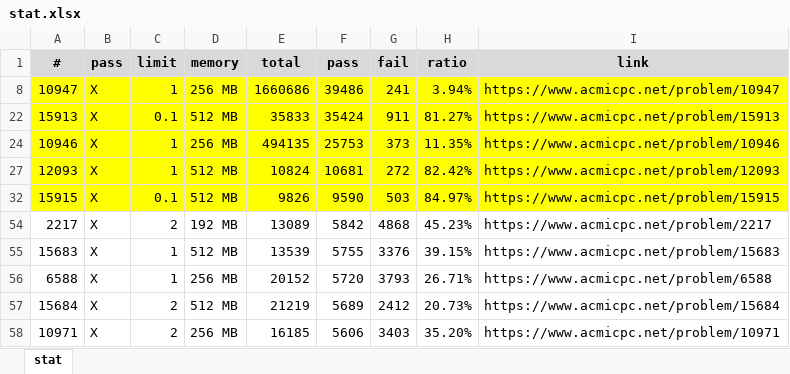
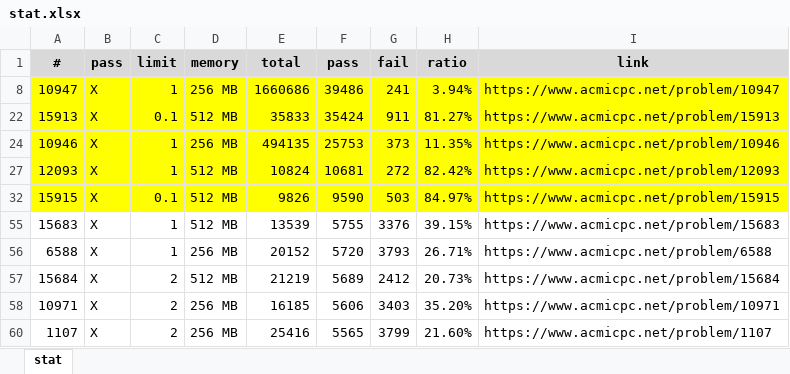
Before and after one commit to jhnaldo/problem-solving, an Excel workbook: acmicpc/stat.xlsx, sheet stat, drawn as a sheet; only a part is shown; the shorter side is filled out with more unchanged rows; values as stored, in another font and other column widths than the file's, no borders; the diff names each change by its address in the sheet, - before the commit and + after, or states it on an @@ line.

Commit message:
[ACMICPC] Solved 2217

```diff
--- a/acmicpc/stat.xlsx (sheet stat)
+++ b/acmicpc/stat.xlsx (sheet stat)
-row 54: 2217 | X | 2 | 192 MB | 13089 | 5842 | 4868 | 45.23% | https://www.acmicpc.net/problem/2217
```
Also changed, not shown: hidden cells, 1 other file.
